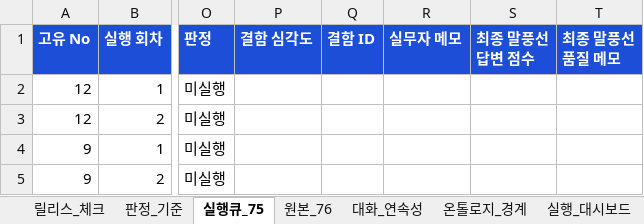
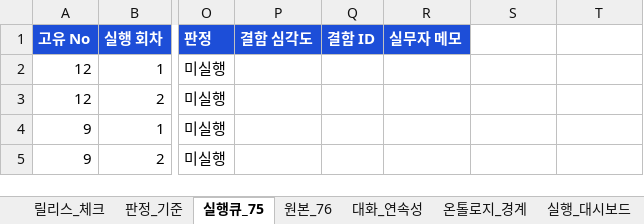
Before and after one commit to dlgus0919/insurance-rag-chatbot, an Excel workbook: reports/practitioner_uat/v1.2.0/practitioner_uat_v1_2_0.xlsx, sheet 실행큐_75, drawn as a sheet; only a part is shown, gaps mark what is left out; values as stored, in another font and other column widths than the file's, no borders; conditional formats and table styles not drawn; the diff names each change by its address in the sheet, - before the commit and + after, or states it on an @@ line.

```diff
--- a/reports/practitioner_uat/v1.2.0/practitioner_uat_v1_2_0.xlsx (sheet 실행큐_75)
+++ b/reports/practitioner_uat/v1.2.0/practitioner_uat_v1_2_0.xlsx (sheet 실행큐_75)
-S1: 최종 말풍선 답변 점수
+S1: (empty)
-S1:T1 fill: #1D4ED8
+S1:T1 fill: none
-T1: 최종 말풍선 품질 메모
+T1: (empty)
```
Also changed, not shown: sheet 판정_기준, sheet 실행_대시보드, sheet 릴리스_체크, 44 other files.
